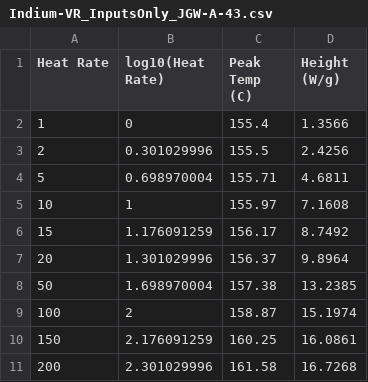
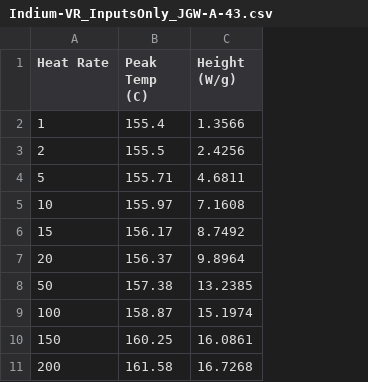
Before and after one commit to JGageWright/DataHandlers, a CSV file: notebooks/Indium-VR_InputsOnly_JGW-A-43.csv, drawn as a sheet; the diff names each change by its address in the sheet, - before the commit and + after, or states it on an @@ line.

```diff
--- a/notebooks/Indium-VR_InputsOnly_JGW-A-43.csv
+++ b/notebooks/Indium-VR_InputsOnly_JGW-A-43.csv
-column B (log10(Heat Rate)), rows 2-11: 0 | 0.301029996 | 0.698970004 | 1 | 1.176091259 | 1.301029996 | 1.698970004 | 2 | 2.176091259 | 2.301029996
```
Also changed, not shown: notebooks/1-chloro-6-cyanohexane.urea-VR_JGW-A-37.csv, 6 other files.
